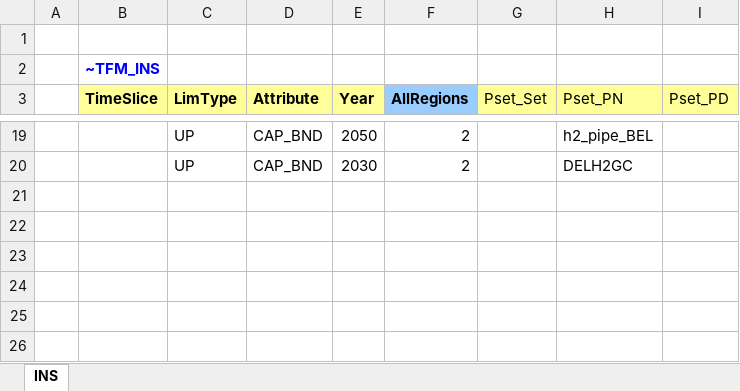
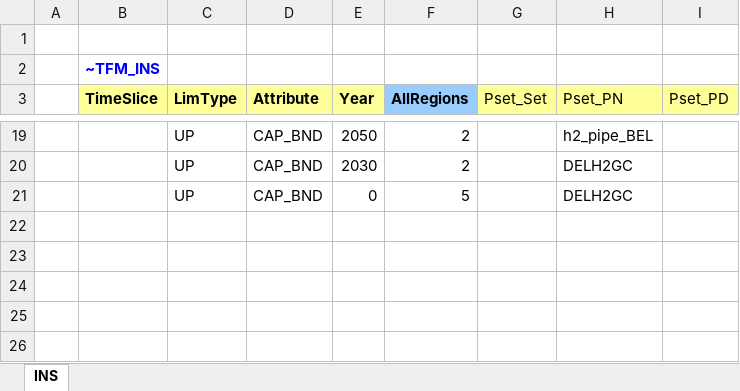
Before and after one commit to frangb99/Master-thesis-model-2, an Excel workbook: SuppXLS/Scen_limit_capacities.xlsx, sheet INS, drawn as a sheet; only a part is shown, gaps mark what is left out; values as stored, in another font and other column widths than the file's, no borders; the diff names each change by its address in the sheet, - before the commit and + after, or states it on an @@ line.

Commit message:
45

```diff
--- a/SuppXLS/Scen_limit_capacities.xlsx (sheet INS)
+++ b/SuppXLS/Scen_limit_capacities.xlsx (sheet INS)
-C21 (LimType): (empty)
+C21 (LimType): UP
-D21 (Attribute): (empty)
+D21 (Attribute): CAP_BND
-E21 (Year): (empty)
+E21 (Year): 0
-F21 (AllRegions): (empty)
+F21 (AllRegions): 5
-H21 (Pset_PN): (empty)
+H21 (Pset_PN): DELH2GC
```
